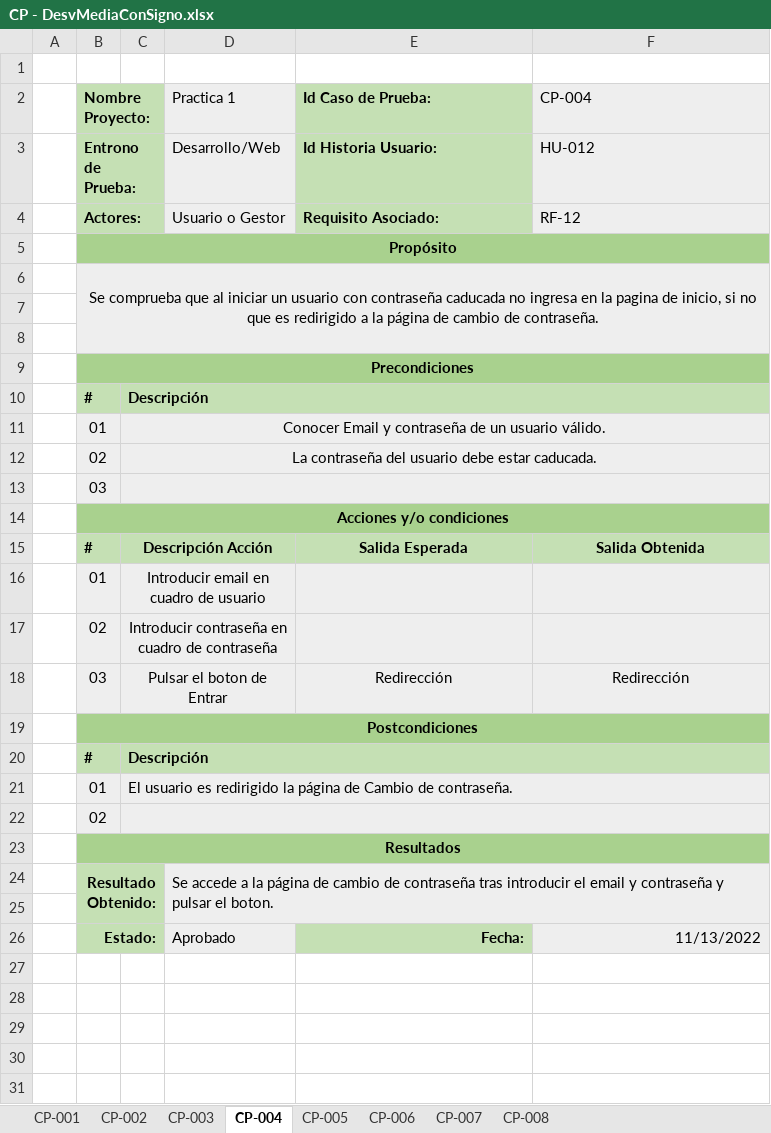
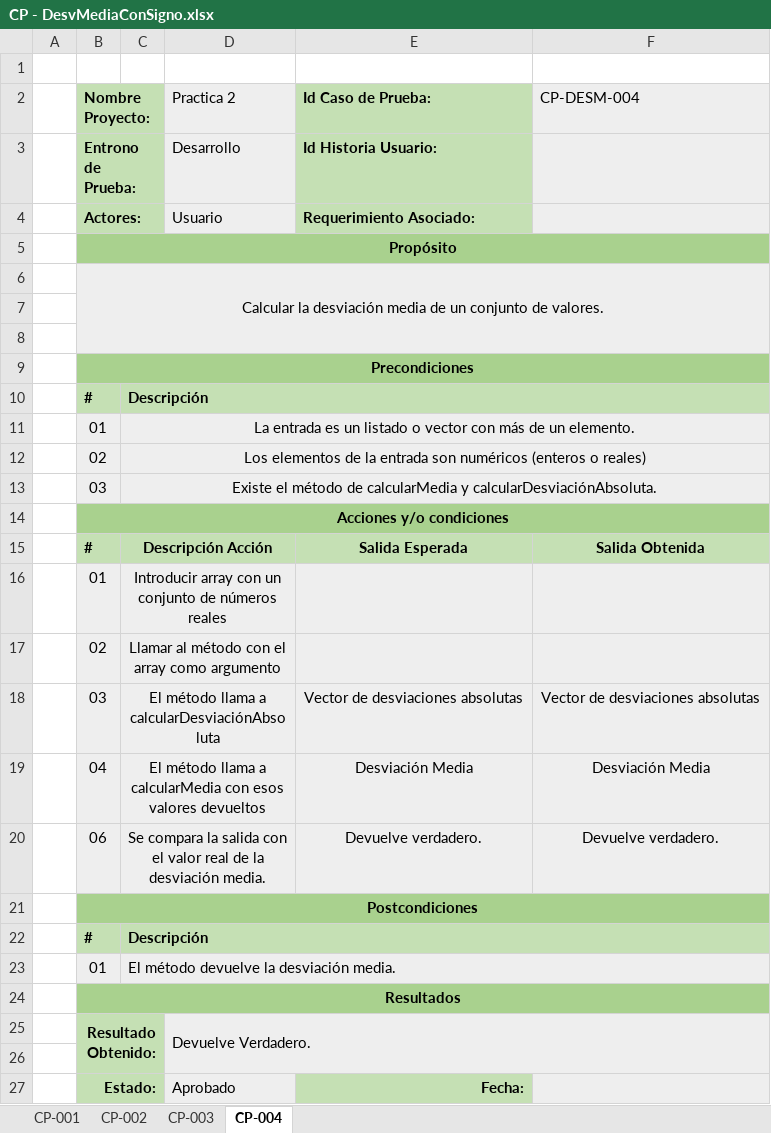
Before and after one commit to Adripy/TDD-ACB-JGA, an Excel workbook: docs/CasosPrueba - Estadística/CP - DesvMediaConSigno.xlsx, sheet CP-004, drawn as a sheet; values as stored, in another font and other column widths than the file's, no borders; conditional formats not drawn; removed rows and columns are numbered as before the commit, all else as after; the diff names each change by its address in the sheet, - before the commit and + after, or states it on an @@ line.

Commit message:
Update CP - DesvMediaConSigno.xlsx
Se añaden casos de prueba a desviación media.

```diff
--- a/docs/CasosPrueba - Estadística/CP - DesvMediaConSigno.xlsx (sheet CP-004)
+++ b/docs/CasosPrueba - Estadística/CP - DesvMediaConSigno.xlsx (sheet CP-004)
-sheet tab: CP-005
-sheet tab: CP-006
-sheet tab: CP-007
-sheet tab: CP-008
-D2: Practica 1
+D2: Practica 2
-F2: CP-004
+F2: CP-DESM-004
-D3 (Practica 2): Desarrollo/Web
+D3 (Practica 2): Desarrollo
-F3 (CP-DESM-004): HU-012
+F3 (CP-DESM-004): (empty)
-row 4:  | Actores: |  | Usuario o Gestor | Requisito Asociado: | RF-12
+row 4:  | Actores: |  | Usuario | Requerimiento Asociado:
-B6 (Nombre Proyecto:): Se comprueba que al iniciar un usuario con contraseña caducada no ingresa en la pagina de inicio, si no que es redirigido a la página de cambio de contraseña.
+B6 (Nombre Proyecto:): Calcular la desviación media de un conjunto de valores.
-C11: Conocer Email y contraseña de un usuario válido.
+C11: La entrada es un listado o vector con más de un elemento.
-C12: La contraseña del usuario debe estar caducada.
+C12: Los elementos de la entrada son numéricos (enteros o reales)
-C13: (empty)
+C13: Existe el método de calcularMedia y calcularDesviaciónAbsoluta.
-C16: Introducir email en cuadro de usuario
+C16: Introducir array con un conjunto de números reales
-C17: Introducir contraseña en cuadro de contraseña
+C17: Llamar al método con el array como argumento
-row 18:  | 03 | Pulsar el boton de Entrar |  | Redirección | Redirección
+row 18:  | 03 | El método llama a calcularDesviaciónAbsoluta |  | Vector de desviaciones absolutas | Vector de desviaciones absolutas
+row 19:  | 04 | El método llama a calcularMedia con esos valores devueltos |  | Desviación Media | Desviación Media
+row 20:  | 06 | Se compara la salida con el valor real de la desviación media. |  | Devuelve verdadero. | Devuelve verdadero.
-C23: El usuario es redirigido la página de Cambio de contraseña.
+C23: El método devuelve la desviación media.
-row 22:  | 02
-D25 (Practica 2): Se accede a la página de cambio de contraseña tras introducir el email y contraseña y pulsar el boton.
+D25 (Practica 2): Devuelve Verdadero.
-F27 (CP-DESM-004): 11/13/2022
+F27 (CP-DESM-004): (empty)
```
Also changed, not shown: sheet CP-002, sheet CP-003, sheet CP-001.
